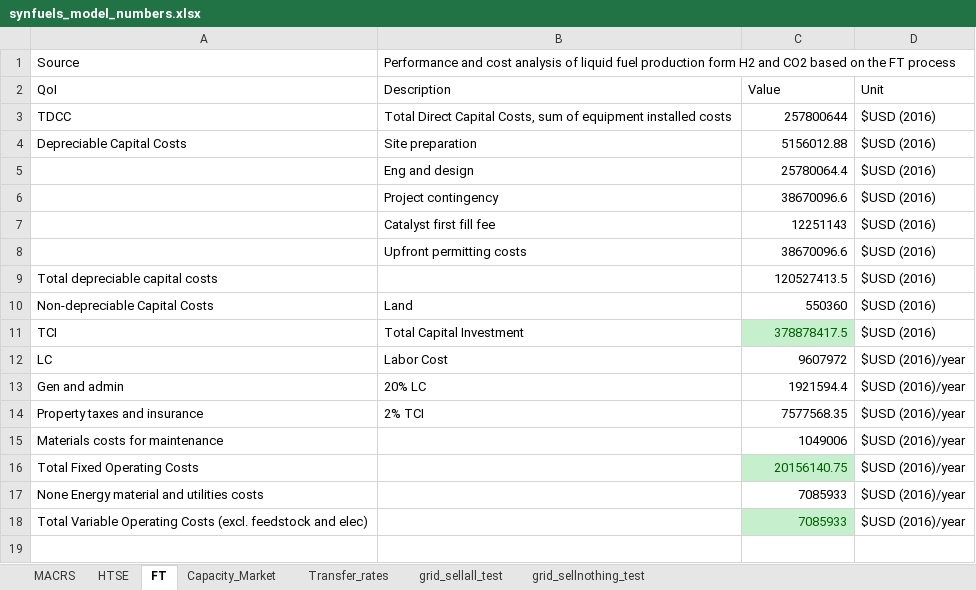
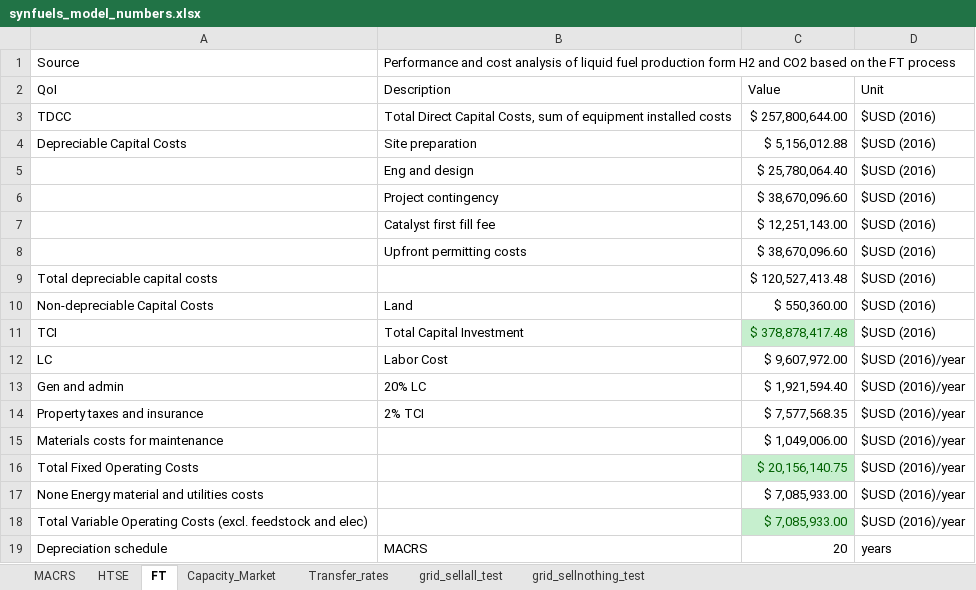
Before and after one commit to idaholab/FORCE, an Excel workbook: use_cases/2022_05/data/synfuels_model_numbers.xlsx, sheet FT, drawn as a sheet; values as stored, in another font and other column widths than the file's, no borders; the diff names each change by its address in the sheet, - before the commit and + after, or states it on an @@ line.

Commit message:
Add depreciation schedule for FT and HTSE

```diff
--- a/use_cases/2022_05/data/synfuels_model_numbers.xlsx (sheet FT)
+++ b/use_cases/2022_05/data/synfuels_model_numbers.xlsx (sheet FT)
-C3 (Value): 257800644
+C3 (Value): $ 257,800,644.00
-C4 (Value): 5156012.88
+C4 (Value): $ 5,156,012.88
-C5 (Value): 25780064.4
+C5 (Value): $ 25,780,064.40
-C6 (Value): 38670096.6
+C6 (Value): $ 38,670,096.60
-C7 (Value): 12251143
+C7 (Value): $ 12,251,143.00
-C8 (Value): 38670096.6
+C8 (Value): $ 38,670,096.60
-C9 (Value): 120527413.5
+C9 (Value): $ 120,527,413.48
-C10 (Value): 550360
+C10 (Value): $ 550,360.00
-C11 (Value): 378878417.5
+C11 (Value): $ 378,878,417.48
-C12 (Value): 9607972
+C12 (Value): $ 9,607,972.00
-C13 (Value): 1921594.4
+C13 (Value): $ 1,921,594.40
-C14 (Value): 7577568.35
+C14 (Value): $ 7,577,568.35
-C15 (Value): 1049006
+C15 (Value): $ 1,049,006.00
-C16 (Value): 20156140.75
+C16 (Value): $ 20,156,140.75
-C17:C18 (Value): 7085933
+C17:C18 (Value): $ 7,085,933.00
+row 19: Depreciation schedule | MACRS | 20 | years
```
Also changed, not shown: 1 other file.
